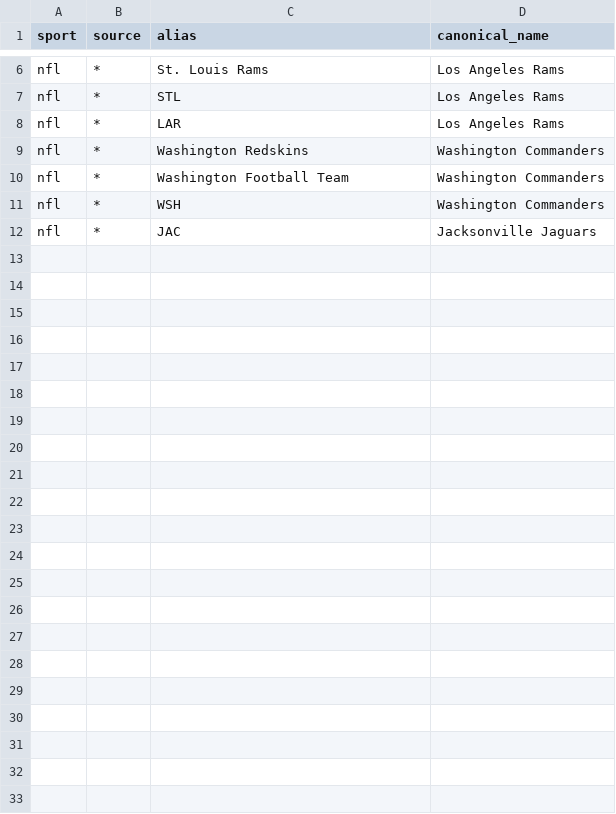
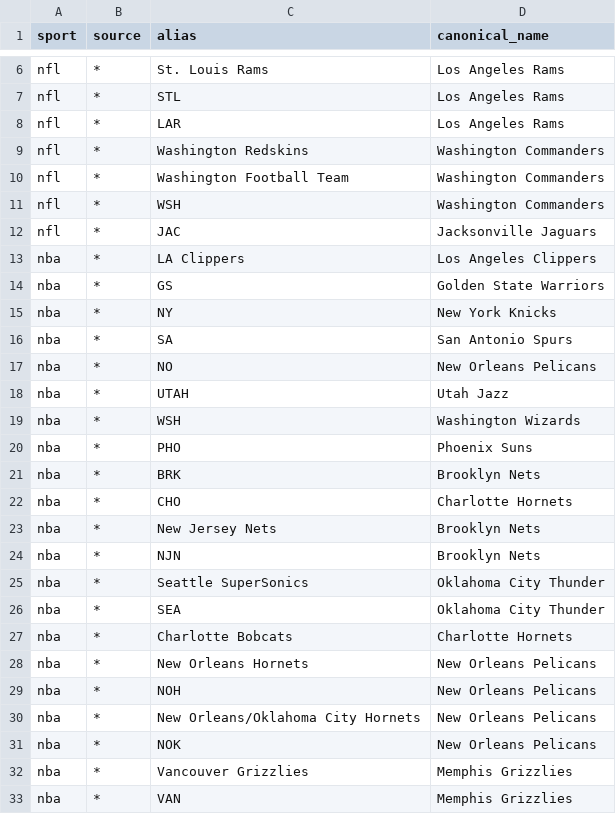
Before and after one commit to PirateKingInc/test-m11, a CSV file: seeds/team_aliases.csv, drawn as a sheet; only a part is shown, gaps mark what is left out; the diff names each change by its address in the sheet, - before the commit and + after, or states it on an @@ line.

```diff
--- a/seeds/team_aliases.csv
+++ b/seeds/team_aliases.csv
+row 13: nba | * | LA Clippers | Los Angeles Clippers
+row 14: nba | * | GS | Golden State Warriors
+row 15: nba | * | NY | New York Knicks
+row 16: nba | * | SA | San Antonio Spurs
+row 17: nba | * | NO | New Orleans Pelicans
+row 18: nba | * | UTAH | Utah Jazz
+row 19: nba | * | WSH | Washington Wizards
+row 20: nba | * | PHO | Phoenix Suns
+row 21: nba | * | BRK | Brooklyn Nets
+row 22: nba | * | CHO | Charlotte Hornets
+row 23: nba | * | New Jersey Nets | Brooklyn Nets
+row 24: nba | * | NJN | Brooklyn Nets
+row 25: nba | * | Seattle SuperSonics | Oklahoma City Thunder
+row 26: nba | * | SEA | Oklahoma City Thunder
+row 27: nba | * | Charlotte Bobcats | Charlotte Hornets
+row 28: nba | * | New Orleans Hornets | New Orleans Pelicans
+row 29: nba | * | NOH | New Orleans Pelicans
+row 30: nba | * | New Orleans/Oklahoma City Hornets | New Orleans Pelicans
+row 31: nba | * | NOK | New Orleans Pelicans
+row 32: nba | * | Vancouver Grizzlies | Memphis Grizzlies
+row 33: nba | * | VAN | Memphis Grizzlies
```
Also changed, not shown: 30 other files.
